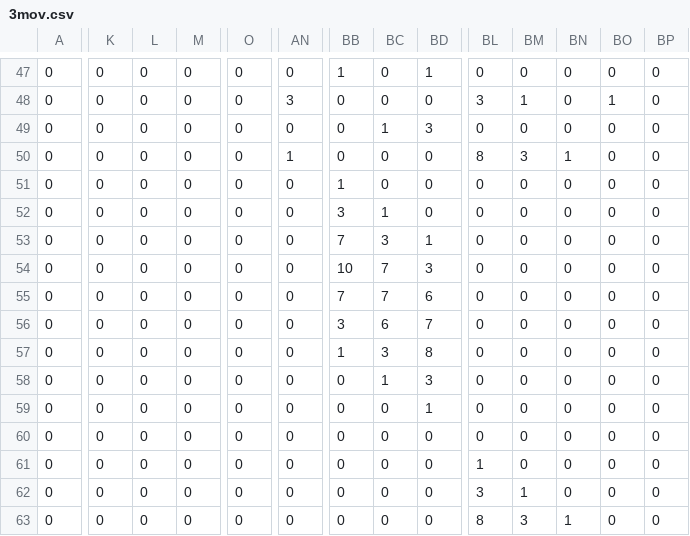
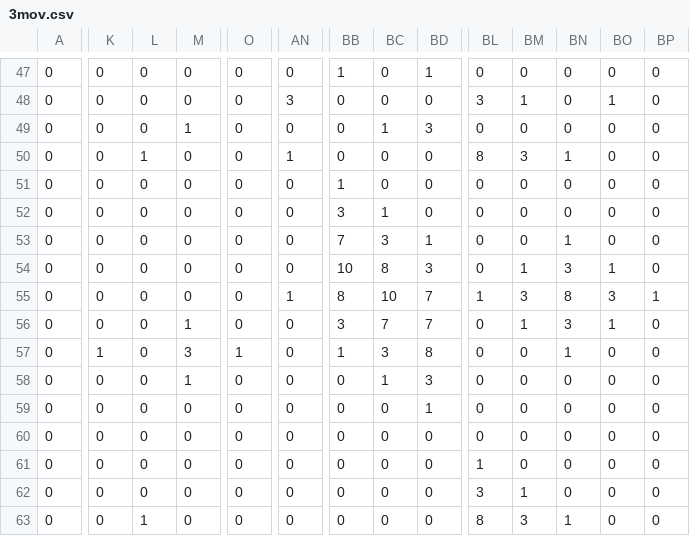
Before and after one commit to IngSoft-1-Peluche/IngSoft, a CSV file: board/3mov.csv, drawn as a sheet; only a part is shown, gaps mark what is left out; the diff covers the shown part only; the diff names each change by its address in the sheet, - before the commit and + after, or states it on an @@ line.

```diff
--- a/board/3mov.csv
+++ b/board/3mov.csv
-M49: 0
+M49: 1
-L50: 0
+L50: 1
-BN53: 0
+BN53: 1
-BC54: 7
+BC54: 8
-BM54: 0
+BM54: 1
-BN54: 0
+BN54: 3
-BO54: 0
+BO54: 1
-AN55: 0
+AN55: 1
-BB55: 7
+BB55: 8
-BC55: 7
+BC55: 10
-BD55: 6
+BD55: 7
-BL55: 0
+BL55: 1
-BM55: 0
+BM55: 3
-BN55: 0
+BN55: 8
-BO55: 0
+BO55: 3
-BP55: 0
+BP55: 1
-M56: 0
+M56: 1
-BC56: 6
+BC56: 7
-BM56: 0
+BM56: 1
-BN56: 0
+BN56: 3
-BO56: 0
+BO56: 1
-K57: 0
+K57: 1
-M57: 0
+M57: 3
-O57: 0
+O57: 1
-BN57: 0
+BN57: 1
-M58: 0
+M58: 1
-L63: 0
+L63: 1
```
Also changed, not shown: 141 edited cells elsewhere in this file, board/1mov.csv, board/2mov.csv, 5 other files.
